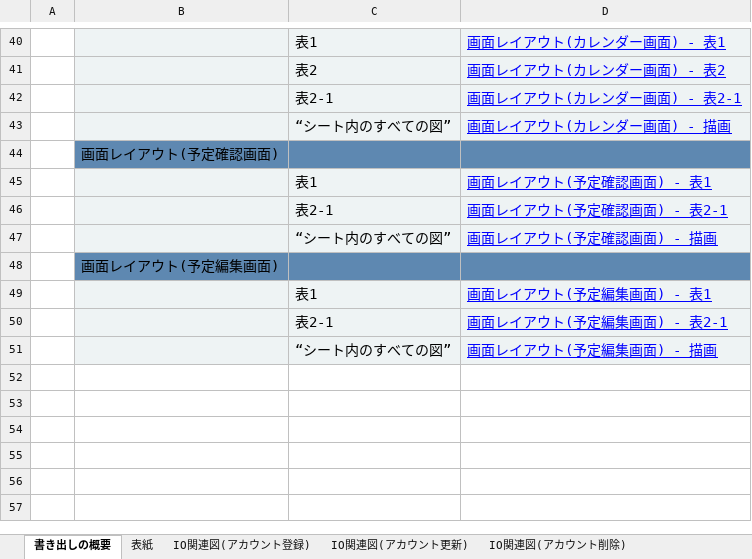
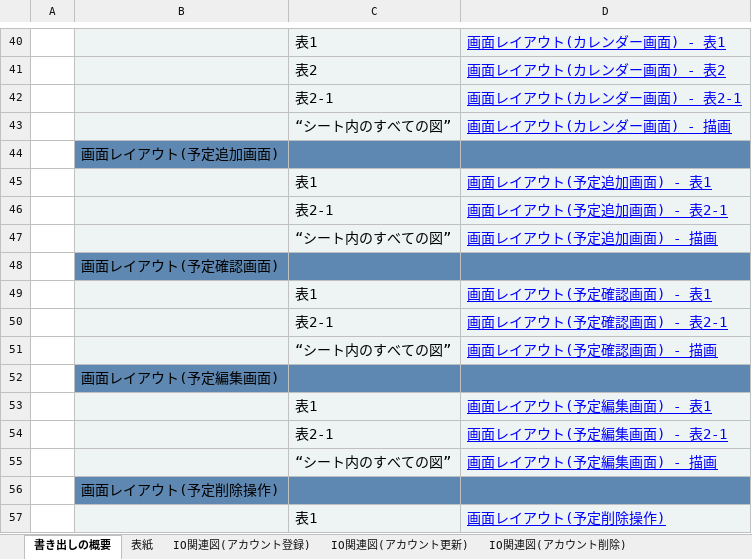
Before and after one commit to yamazakirr/portfolio, an Excel workbook: documents/基本設計書(卒業課題).xlsx, sheet 書き出しの概要, drawn as a sheet; only a part is shown, gaps mark what is left out; values as stored, in another font and other column widths than the file's, no borders; the diff names each change by its address in the sheet, - before the commit and + after, or states it on an @@ line.

```diff
--- a/documents/基本設計書(卒業課題).xlsx (sheet 書き出しの概要)
+++ b/documents/基本設計書(卒業課題).xlsx (sheet 書き出しの概要)
+row 44:  | 画面レイアウト(予定追加画面)
+row 45:  |  | 表1 | 画面レイアウト(予定追加画面) - 表1
+row 46:  |  | 表2-1 | 画面レイアウト(予定追加画面) - 表2-1
+row 47:  |  | “シート内のすべての図” | 画面レイアウト(予定追加画面) - 描画
+row 56:  | 画面レイアウト(予定削除操作)
+row 57:  |  | 表1 | 画面レイアウト(予定削除操作)
```
Also changed, not shown: sheet 表紙, other sheet tabs, charts or pictures, 1 other file.
